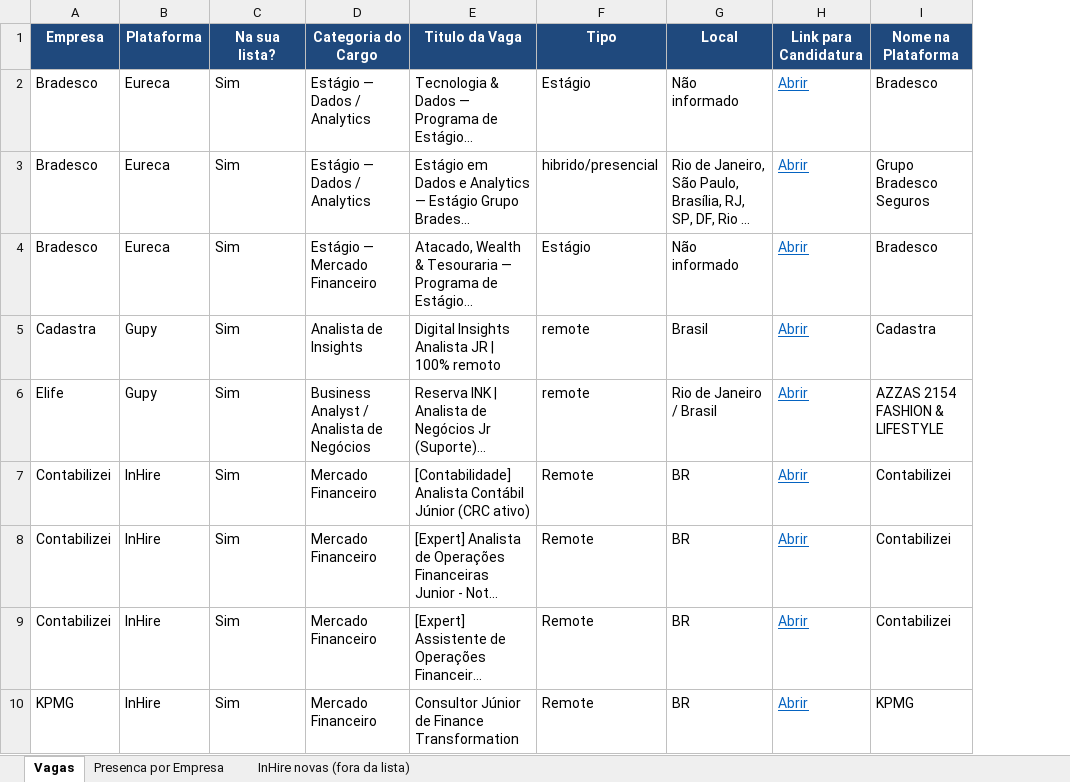
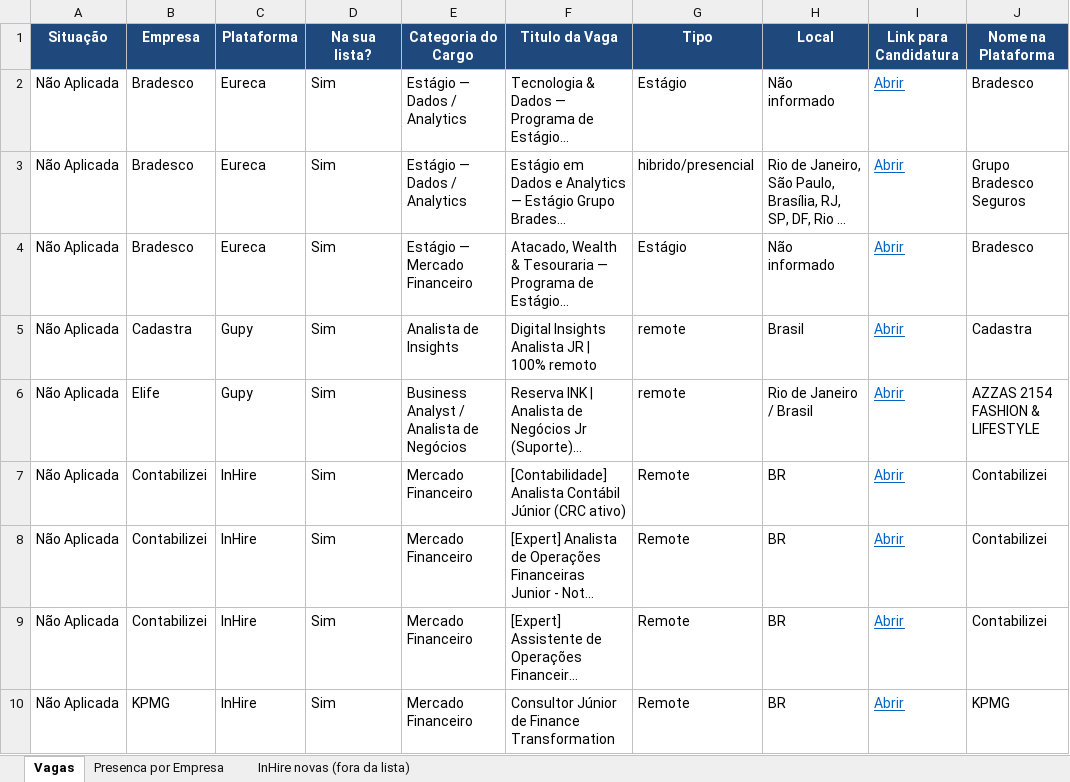
Before and after one commit to JoaoPedroUehara/busca-vagas-gupy-inhire, an Excel workbook: vagas_gupy_inhire.xlsx, sheet Vagas, drawn as a sheet; only a part is shown; long unchanged cells end in …; values as stored, in another font and other column widths than the file's, no borders; the diff names each change by its address in the sheet, - before the commit and + after, or states it on an @@ line.

```diff
--- a/vagas_gupy_inhire.xlsx (sheet Vagas)
+++ b/vagas_gupy_inhire.xlsx (sheet Vagas)
+column A (Situação), rows 2-10: all Não Aplicada
```
Also changed, not shown: 3 other files.
